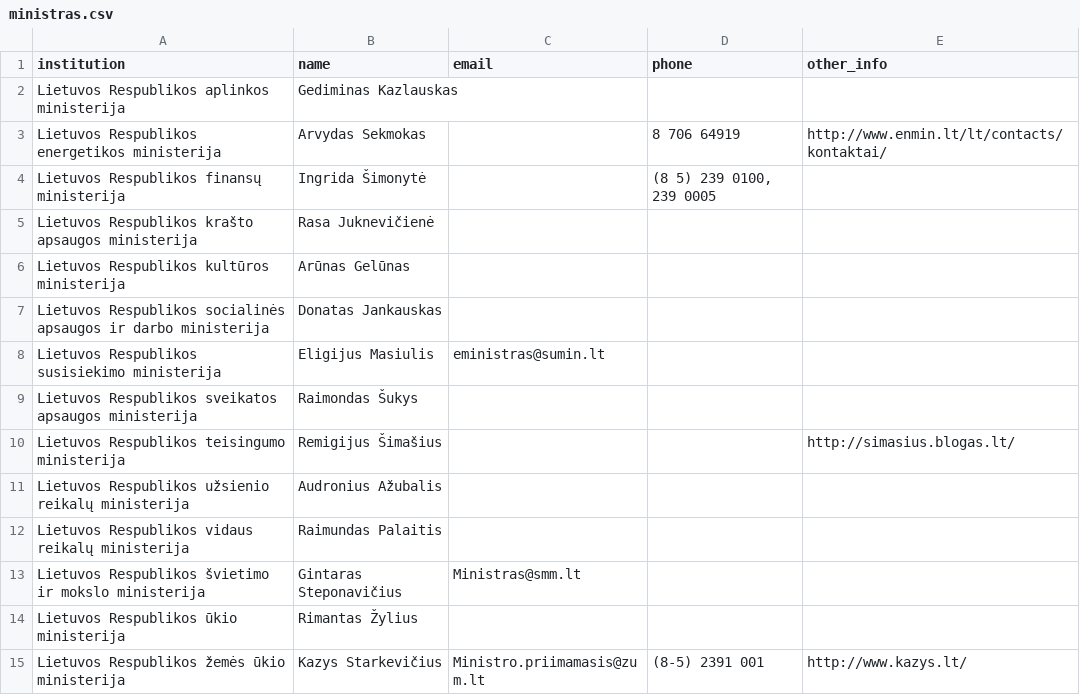
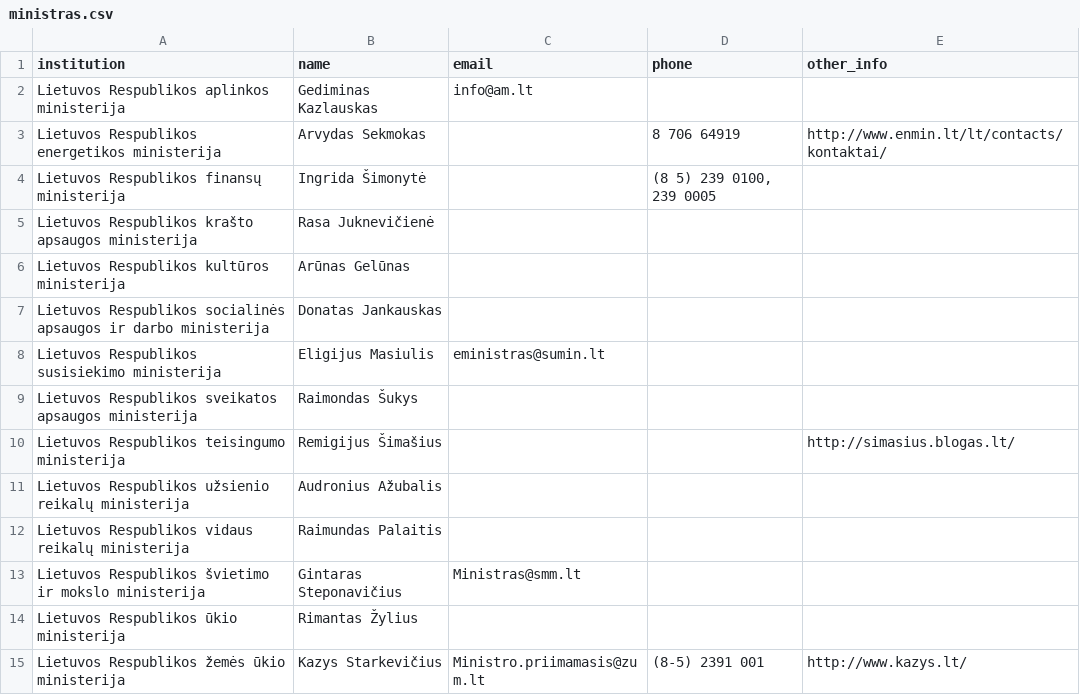
Before and after one commit to TransparencyInternationalLithuania/parasykjiems.lt, a CSV file: data/representatives/ministras.csv, drawn as a sheet.

```diff
--- a/data/representatives/ministras.csv
+++ b/data/representatives/ministras.csv
@@ -1,3 +1,3 @@
 institution,name,email,phone,other_info
-Lietuvos Respublikos aplinkos ministerija,Gediminas Kazlauskas,,,
+Lietuvos Respublikos aplinkos ministerija,Gediminas Kazlauskas,info@am.lt,,
 Lietuvos Respublikos energetikos ministerija,Arvydas Sekmokas,,8 706 64919,http://www.enmin.lt/lt/contacts/kontaktai/
```
Also changed, not shown: data/institutions/vyriausybė.csv, data/kinds/institution.csv, 1 other file.
